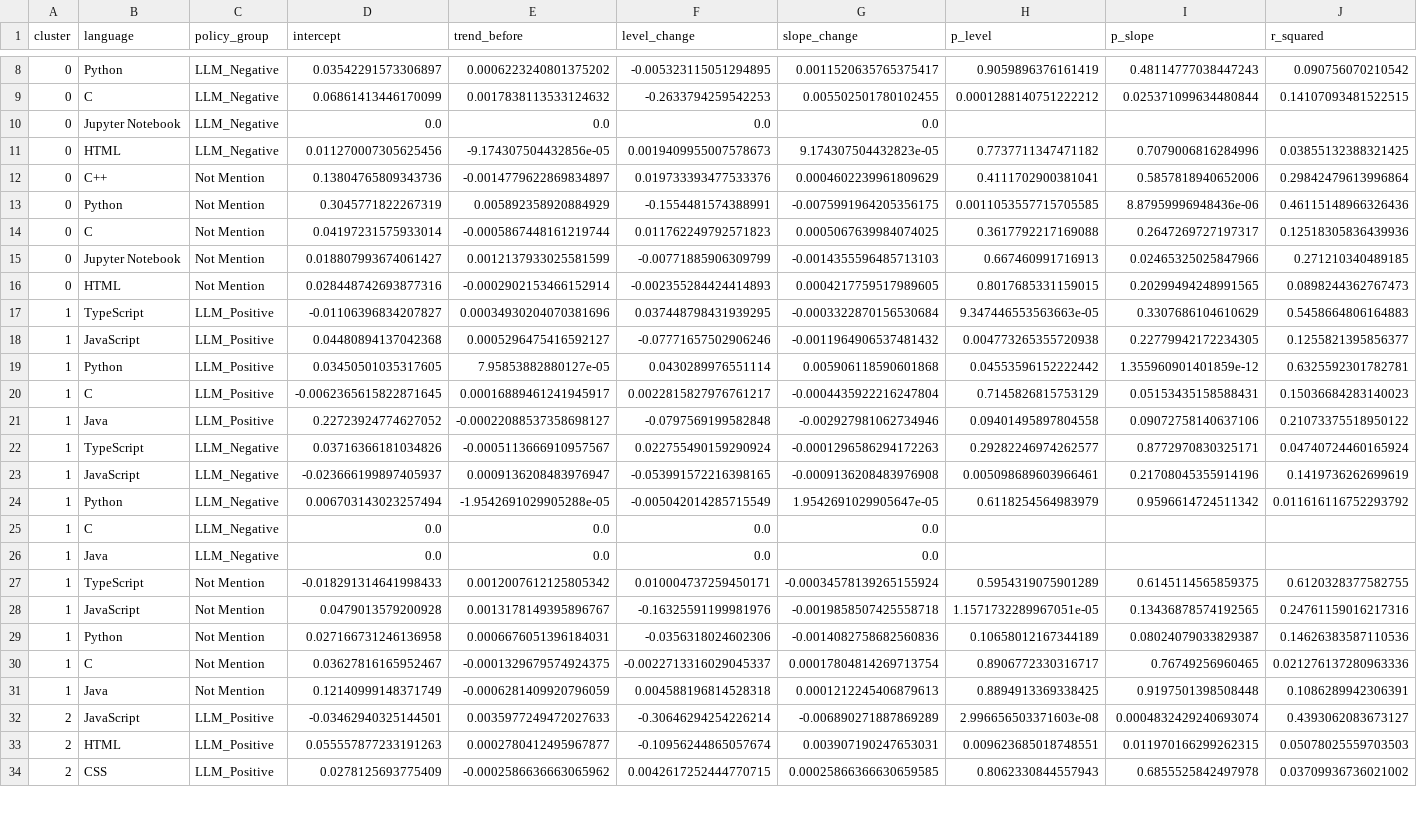
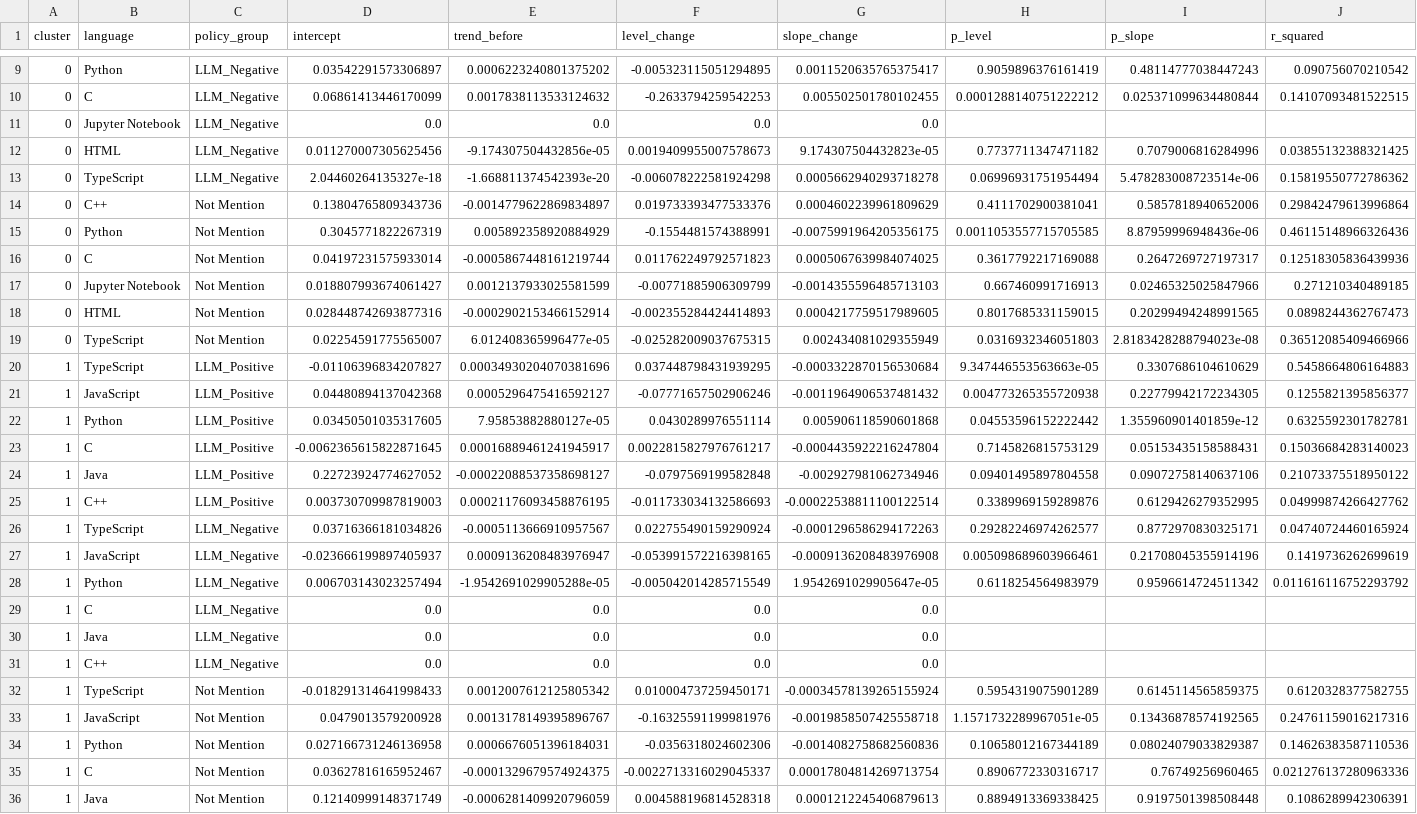
Before and after one commit to LaraMerdol/set_seminer, a CSV file: its_summary_results (1).csv (was its_summary_results.csv), drawn as a sheet; only a part is shown, gaps mark what is left out; the shorter side is filled out with more unchanged rows; the diff covers the shown part only; the diff names each change by its address in the sheet, - before the commit and + after, or states it on an @@ line.

```diff
--- a/its_summary_results.csv
+++ b/its_summary_results (1).csv
+row 13: 0 | TypeScript | LLM_Negative | 2.04460264135327e-18 | -1.668811374542393e-20 | -0.006078222581924298 | 0.0005662940293718278 | 0.06996931751954494 | 5.478283008723514e-06 | 0.15819550772786362
+row 19: 0 | TypeScript | Not Mention | 0.02254591775565007 | 6.012408365996477e-05 | -0.025282009037675315 | 0.002434081029355949 | 0.0316932346051803 | 2.8183428288794023e-08 | 0.36512085409466966
+row 25: 1 | C++ | LLM_Positive | 0.003730709987819003 | 0.00021176093458876195 | -0.011733034132586693 | -0.00022538811100122514 | 0.3389969159289876 | 0.6129426279352995 | 0.04999874266427762
+row 31: 1 | C++ | LLM_Negative | 0.0 | 0.0 | 0.0 | 0.0
```
Also changed, not shown: 5 added rows and 5 edited cells elsewhere in this file.
